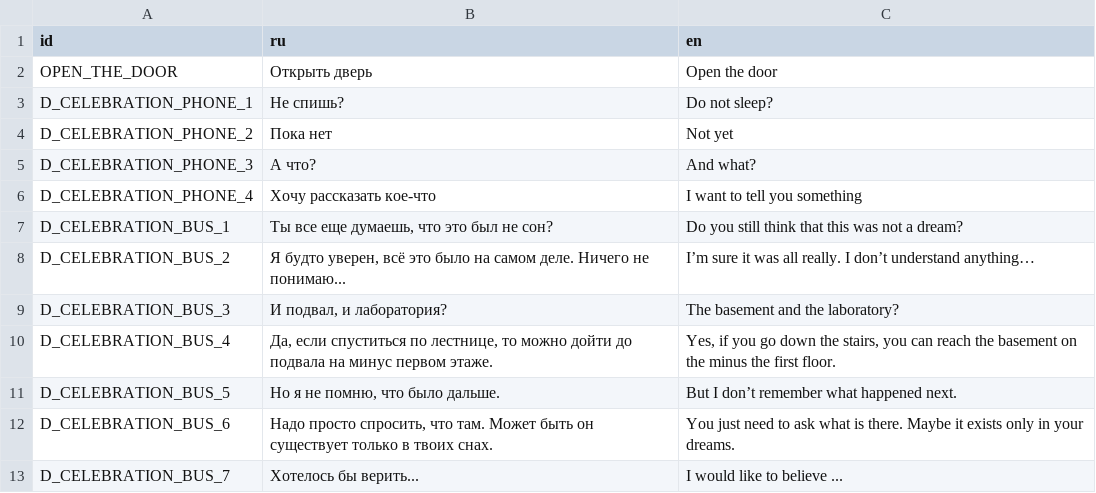
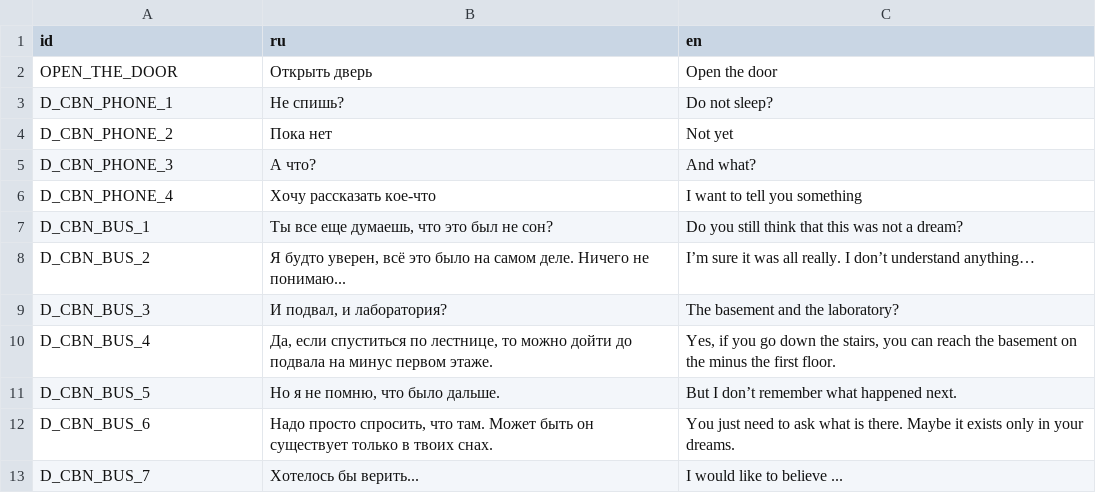
Before and after one commit to ordinary-dev/student-quest, a CSV file: Translations/Chapter2/2-Celebration.csv, drawn as a sheet.

```diff
--- a/Translations/Chapter2/2-Celebration.csv
+++ b/Translations/Chapter2/2-Celebration.csv
@@ -2,12 +2,12 @@ id,ru,en
 OPEN_THE_DOOR,Открыть дверь,Open the door
-D_CELEBRATION_PHONE_1,Не спишь?,Do not sleep?
-D_CELEBRATION_PHONE_2,Пока нет,Not yet
-D_CELEBRATION_PHONE_3,А что?,And what?
-D_CELEBRATION_PHONE_4,Хочу рассказать кое-что,I want to tell you something
-D_CELEBRATION_BUS_1,"Ты все еще думаешь, что это был не сон?",Do you still think that this was not a dream?
-D_CELEBRATION_BUS_2,"Я будто уверен, всё это было на самом деле. Ничего не понимаю...",I’m sure it was all really. I don’t understand anything…
-D_CELEBRATION_BUS_3,"И подвал, и лаборатория?",The basement and the laboratory?
-D_CELEBRATION_BUS_4,"Да, если спуститься по лестнице, то можно дойти до подвала на минус первом этаже.","Yes, if you go down the stairs, you can reach the basement on the minus the first floor."
-D_CELEBRATION_BUS_5,"Но я не помню, что было дальше.",But I don’t remember what happened next.
-D_CELEBRATION_BUS_6,"Надо просто спросить, что там. Может быть он существует только в твоих снах.",You just need to ask what is there. Maybe it exists only in your dreams.
-D_CELEBRATION_BUS_7,Хотелось бы верить...,I would like to believe ...
+D_CBN_PHONE_1,Не спишь?,Do not sleep?
+D_CBN_PHONE_2,Пока нет,Not yet
+D_CBN_PHONE_3,А что?,And what?
+D_CBN_PHONE_4,Хочу рассказать кое-что,I want to tell you something
+D_CBN_BUS_1,"Ты все еще думаешь, что это был не сон?",Do you still think that this was not a dream?
+D_CBN_BUS_2,"Я будто уверен, всё это было на самом деле. Ничего не понимаю...",I’m sure it was all really. I don’t understand anything…
+D_CBN_BUS_3,"И подвал, и лаборатория?",The basement and the laboratory?
+D_CBN_BUS_4,"Да, если спуститься по лестнице, то можно дойти до подвала на минус первом этаже.","Yes, if you go down the stairs, you can reach the basement on the minus the first floor."
+D_CBN_BUS_5,"Но я не помню, что было дальше.",But I don’t remember what happened next.
+D_CBN_BUS_6,"Надо просто спросить, что там. Может быть он существует только в твоих снах.",You just need to ask what is there. Maybe it exists only in your dreams.
+D_CBN_BUS_7,Хотелось бы верить...,I would like to believe ...
```
Also changed, not shown: Translations/Chapter1/1-Beginning.csv, Translations/Chapter1/3-Accident.csv, 30 other files.
